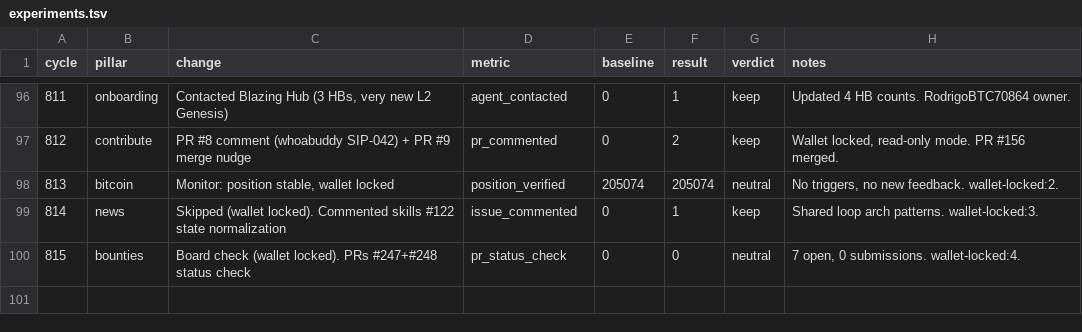
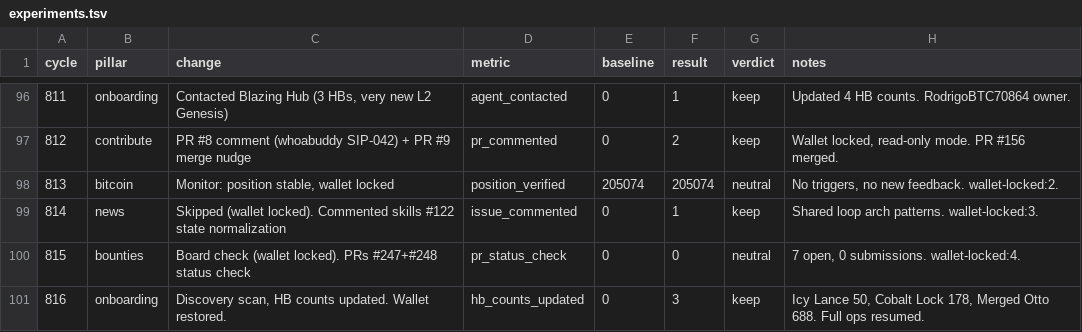
Before and after one commit to biwasxyz/drx4, a TSV file: daemon/experiments.tsv, drawn as a sheet; only a part is shown, gaps mark what is left out; the diff names each change by its address in the sheet, - before the commit and + after, or states it on an @@ line.

```diff
--- a/daemon/experiments.tsv
+++ b/daemon/experiments.tsv
+row 101: 816 | onboarding | Discovery scan, HB counts updated. Wallet restored. | hb_counts_updated | 0 | 3 | keep | Icy Lance 50, Cobalt Lock 178, Merged Otto 688. Full ops resumed.
```
Also changed, not shown: 5 other files.
